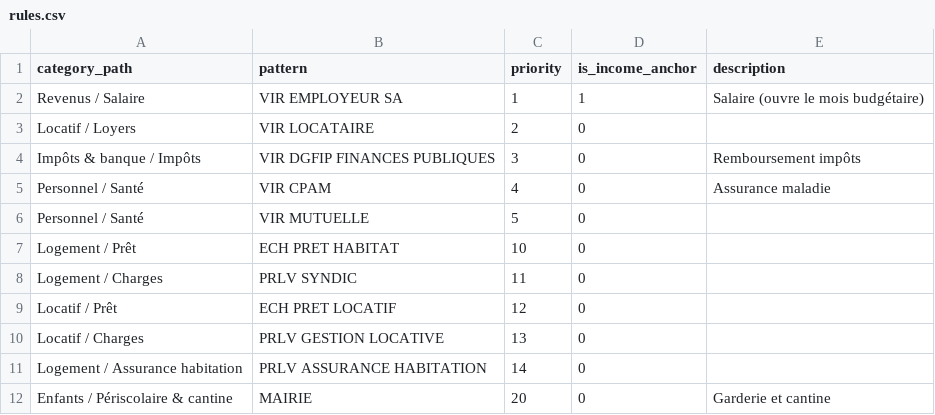
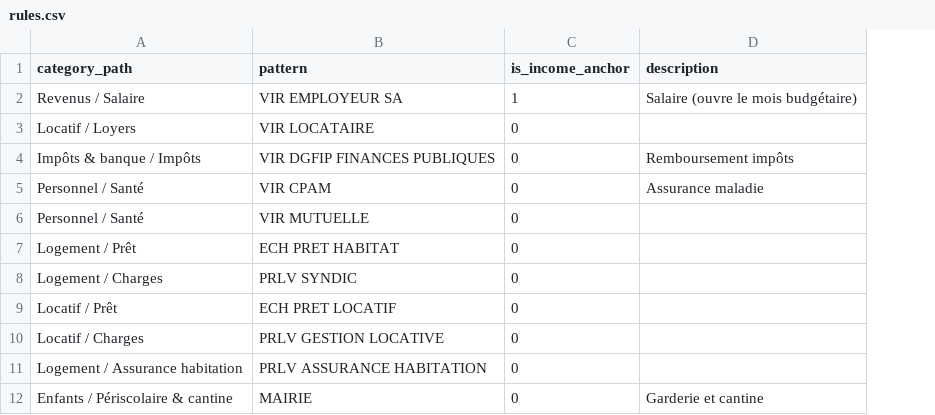
Before and after one commit to Skyle-01/compta-maison, a CSV file: data/rules.csv, drawn as a sheet; only a part is shown; the diff names each change by its address in the sheet, - before the commit and + after, or states it on an @@ line.

Commit message:
feat: drop rule priority and flag rule conflicts

```diff
--- a/data/rules.csv
+++ b/data/rules.csv
-column C (priority), rows 2-12: 1 | 2 | 3 | 4 | 5 | 10 | 11 | 12 | 13 | 14 | 20
```
Also changed, not shown: 38 other files.
